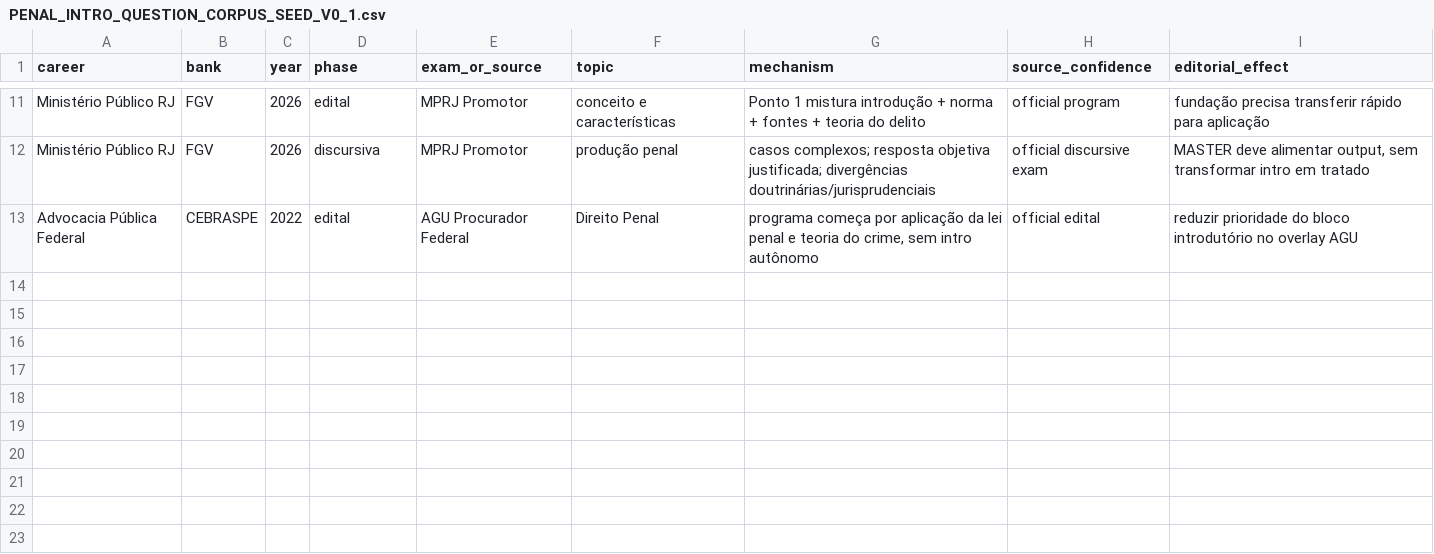
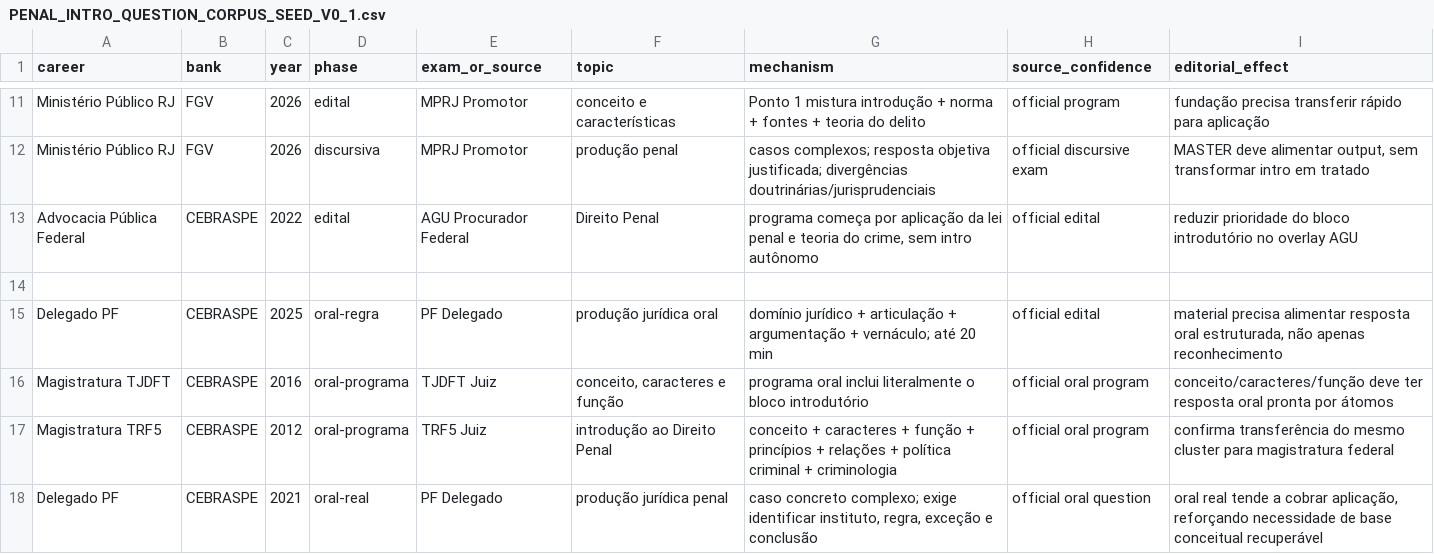
Before and after one commit to dyegorodrigues/CartorioOs, a CSV file: research/PENAL_INTRO_QUESTION_CORPUS_SEED_V0_1.csv, drawn as a sheet; only a part is shown, gaps mark what is left out.

Commit message:
research: add oral-program and real oral evidence to Penal intro corpus

```diff
--- a/research/PENAL_INTRO_QUESTION_CORPUS_SEED_V0_1.csv
+++ b/research/PENAL_INTRO_QUESTION_CORPUS_SEED_V0_1.csv
@@ -13 +13,6 @@ career,bank,year,phase,exam_or_source,topic,mechanism,source_confidence,editoria
 "Advocacia Pública Federal","CEBRASPE","2022","edital","AGU Procurador Federal","Direito Penal","programa começa por aplicação da lei penal e teoria do crime, sem intro autônomo","official edital","reduzir prioridade do bloco introdutório no overlay AGU"
+
+"Delegado PF","CEBRASPE","2025","oral-regra","PF Delegado","produção jurídica oral","domínio jurídico + articulação + argumentação + vernáculo; até 20 min","official edital","material precisa alimentar resposta oral estruturada, não apenas reconhecimento"
+"Magistratura TJDFT","CEBRASPE","2016","oral-programa","TJDFT Juiz","conceito, caracteres e função","programa oral inclui literalmente o bloco introdutório","official oral program","conceito/caracteres/função deve ter resposta oral pronta por átomos"
+"Magistratura TRF5","CEBRASPE","2012","oral-programa","TRF5 Juiz","introdução ao Direito Penal","conceito + caracteres + função + princípios + relações + política criminal + criminologia","official oral program","confirma transferência do mesmo cluster para magistratura federal"
+"Delegado PF","CEBRASPE","2021","oral-real","PF Delegado","produção jurídica penal","caso concreto complexo; exige identificar instituto, regra, exceção e conclusão","official oral question","oral real tende a cobrar aplicação, reforçando necessidade de base conceitual recuperável"
```
